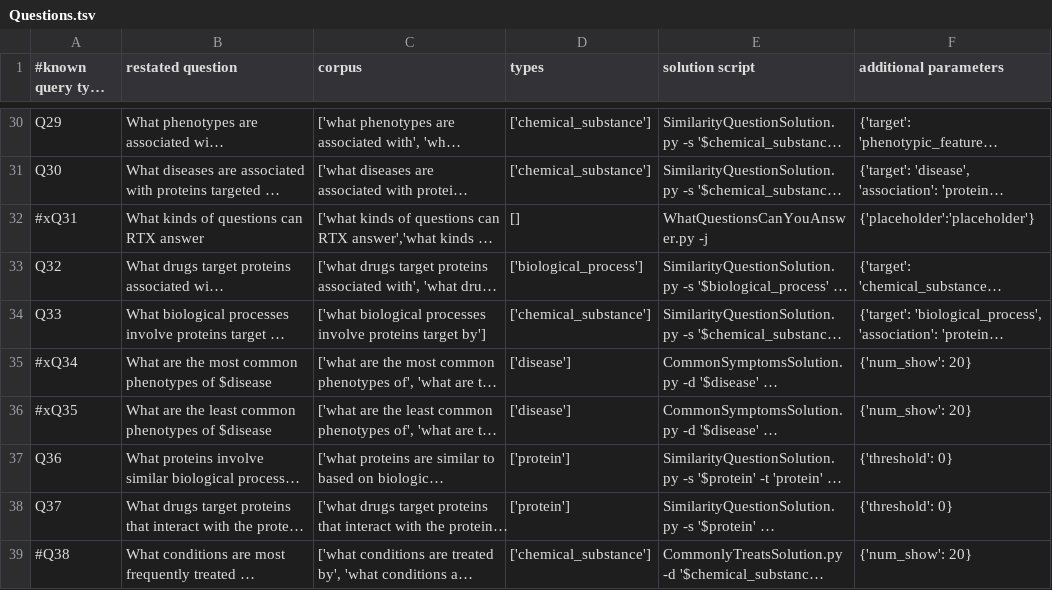
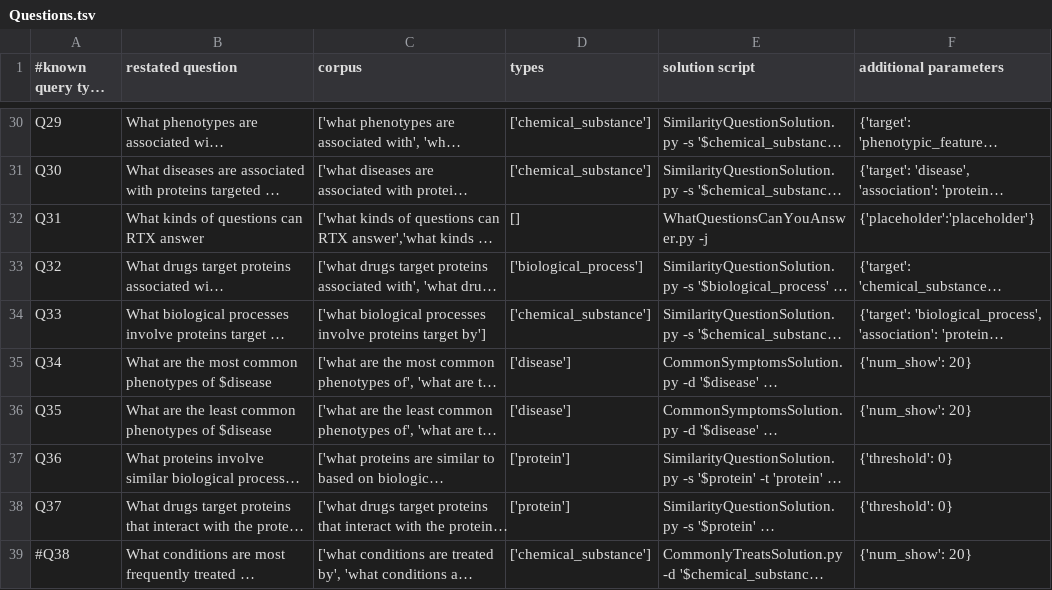
Before and after one commit to RTXteam/RTX, a TSV file: code/reasoningtool/QuestionAnswering/Questions.tsv, drawn as a sheet; only a part is shown, gaps mark what is left out; long unchanged cells end in …; the diff covers the shown part only; the diff names each change by its address in the sheet, - before the commit and + after, or states it on an @@ line.

Commit message:
Same change as last time but without using Excel, which bungled it up

```diff
--- a/code/reasoningtool/QuestionAnswering/Questions.tsv
+++ b/code/reasoningtool/QuestionAnswering/Questions.tsv
-A32 (#known query type ID): #xQ31
+A32 (#known query type ID): Q31
-A35 (#known query type ID): #xQ34
+A35 (#known query type ID): Q34
-A36 (#known query type ID): #xQ35
+A36 (#known query type ID): Q35
```
Also changed, not shown: 8 edited cells elsewhere in this file.
